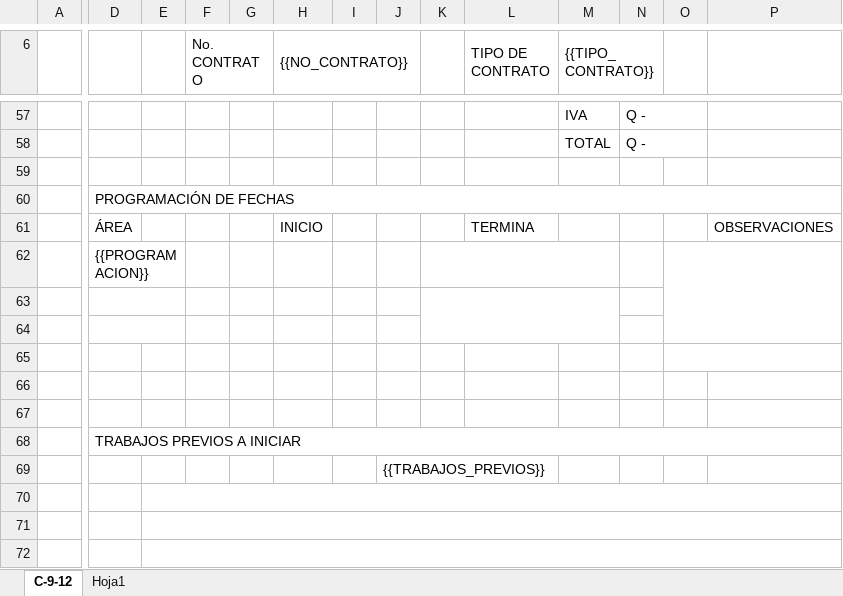
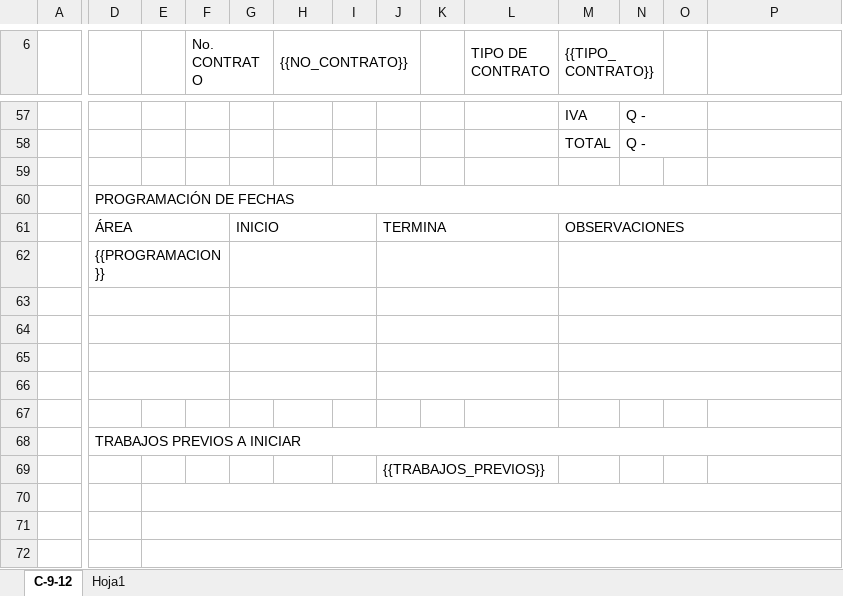
Before and after one commit to xoicito/Puntos-De-Acta, an Excel workbook: templates/100_PUNTO_DE_ACTA_PLANTILLA.xlsx, sheet C-9-12, drawn as a sheet; only a part is shown, gaps mark what is left out; values as stored, in another font and other column widths than the file's, no cell formats; charts and pictures not drawn; removed rows and columns are numbered as before the commit, all else as after; rows hold the shown columns only; the diff covers the shown part only; the diff names each change by its address in the sheet, - before the commit and + after, or states it on an @@ line.

```diff
--- a/templates/100_PUNTO_DE_ACTA_PLANTILLA.xlsx (sheet C-9-12)
+++ b/templates/100_PUNTO_DE_ACTA_PLANTILLA.xlsx (sheet C-9-12)
-row 61:  | ÁREA |  |  |  | INICIO |  |  |  | TERMINA |  |  |  | OBSERVACIONES
+row 61:  | ÁREA |  |  | INICIO |  |  | TERMINA |  |  | OBSERVACIONES
-D62:E62 merged
+D62:F62 merged
+G62:I62 merged
+J62:L62 merged
-K62:M62 merged
+M62:P62 merged
-O62:P64 merged
-D63:E63 merged
+D63:F63 merged
+G63:I63 merged
+J63:L63 merged
-K63:M64 merged
+M63:P63 merged
-D64:E64 merged
+D64:F64 merged
+G64:I64 merged
+J64:L64 merged
+M64:P64 merged
+D65:F65 merged
+G65:I65 merged
+J65:L65 merged
+M65:P65 merged
-O65:P65 merged
+D66:F66 merged
+G66:I66 merged
+J66:L66 merged
+M66:P66 merged
```
Also changed, not shown: 12 added rows, 9 removed rows, 14 edited cells and merged cells elsewhere in this sheet, cell formats, charts or pictures.
